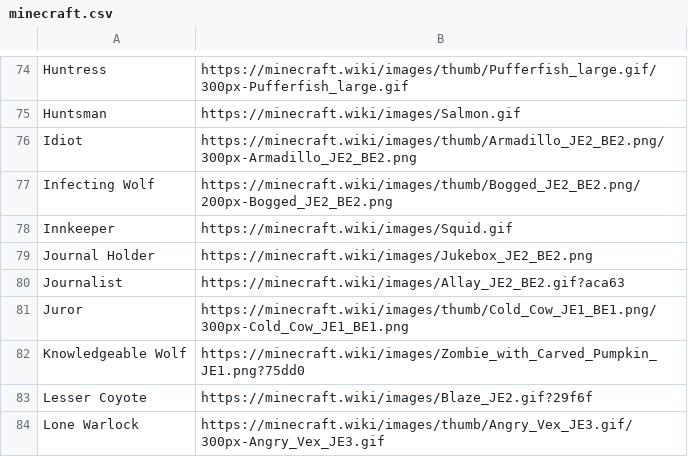
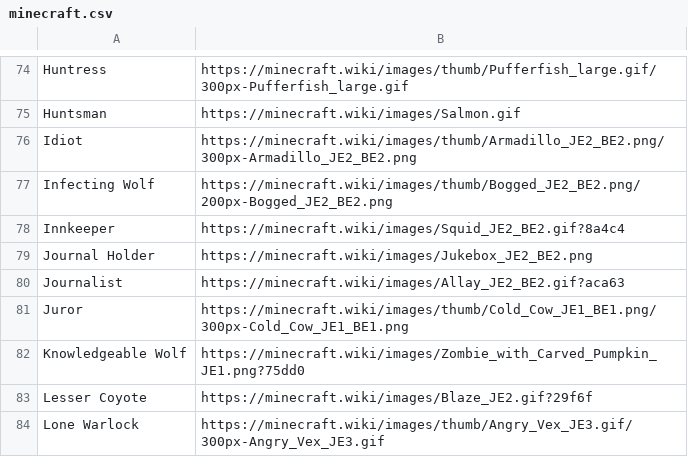
Before and after one commit to WerewolvesRevamped/Packs, a CSV file: URL/minecraft.csv, drawn as a sheet; only a part is shown, gaps mark what is left out.

Commit message:
Update minecraft.csv

```diff
--- a/URL/minecraft.csv
+++ b/URL/minecraft.csv
@@ -77,3 +77,3 @@ Idiot,https://minecraft.wiki/images/thumb/Armadillo_JE2_BE2.png/300px-Armadillo_
 Infecting Wolf,https://minecraft.wiki/images/thumb/Bogged_JE2_BE2.png/200px-Bogged_JE2_BE2.png
-Innkeeper,https://minecraft.wiki/images/Squid.gif
+Innkeeper,https://minecraft.wiki/images/Squid_JE2_BE2.gif?8a4c4
 Journal Holder,https://minecraft.wiki/images/Jukebox_JE2_BE2.png
```
